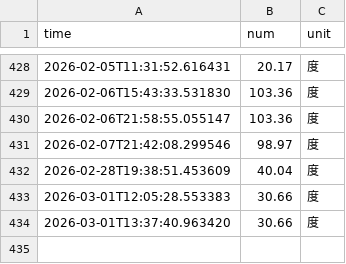
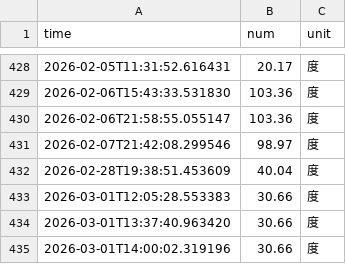
Before and after one commit to Nanxzi/nju_electric_monitor, a CSV file: data/electricity_data.csv, drawn as a sheet; only a part is shown, gaps mark what is left out.

```diff
--- a/data/electricity_data.csv
+++ b/data/electricity_data.csv
@@ -434 +434,2 @@ time,num,unit
 2026-03-01T13:37:40.963420,30.66,度
+2026-03-01T14:00:02.319196,30.66,度
```
Also changed, not shown: 8 other files.
